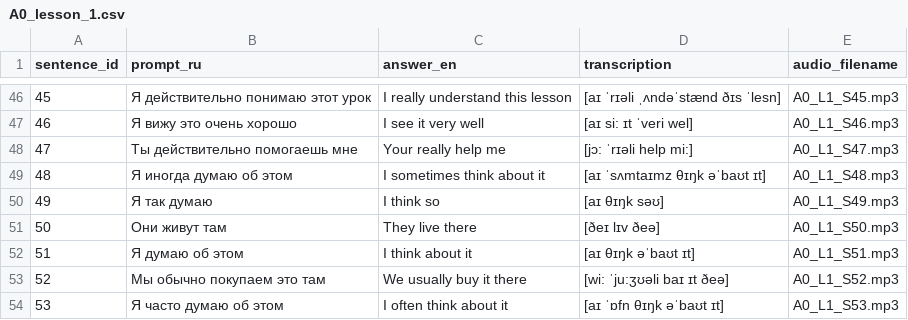
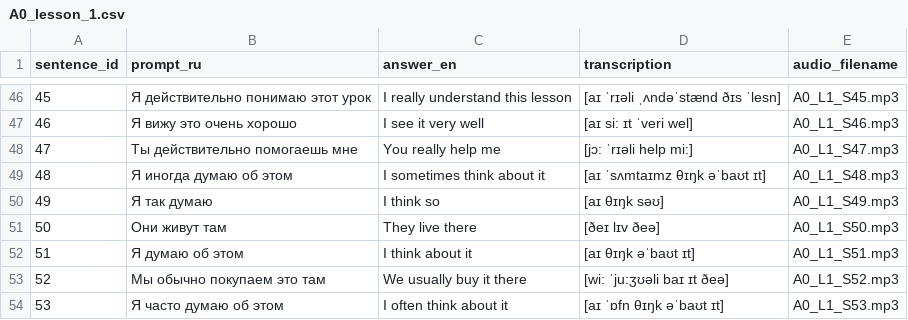
Before and after one commit to jktobo/Lingo-Sprint, a CSV file: scripts/A0_lesson_1.csv, drawn as a sheet; only a part is shown, gaps mark what is left out.

```diff
--- a/scripts/A0_lesson_1.csv
+++ b/scripts/A0_lesson_1.csv
@@ -47,3 +47,3 @@ sentence_id,prompt_ru,answer_en,transcription,audio_filename
 46,Я вижу это очень хорошо,I see it very well,[aɪ si: ɪt ˈveri wel],A0_L1_S46.mp3
-47,Ты действительно помогаешь мне,Your really help me,[jɔ: ˈrɪəli help mi:],A0_L1_S47.mp3
+47,Ты действительно помогаешь мне,You really help me,[jɔ: ˈrɪəli help mi:],A0_L1_S47.mp3
 48,Я иногда думаю об этом,I sometimes think about it,[aɪ ˈsʌmtaɪmz θɪŋk əˈbaʊt ɪt],A0_L1_S48.mp3
```
Also changed, not shown: 12 other files.
